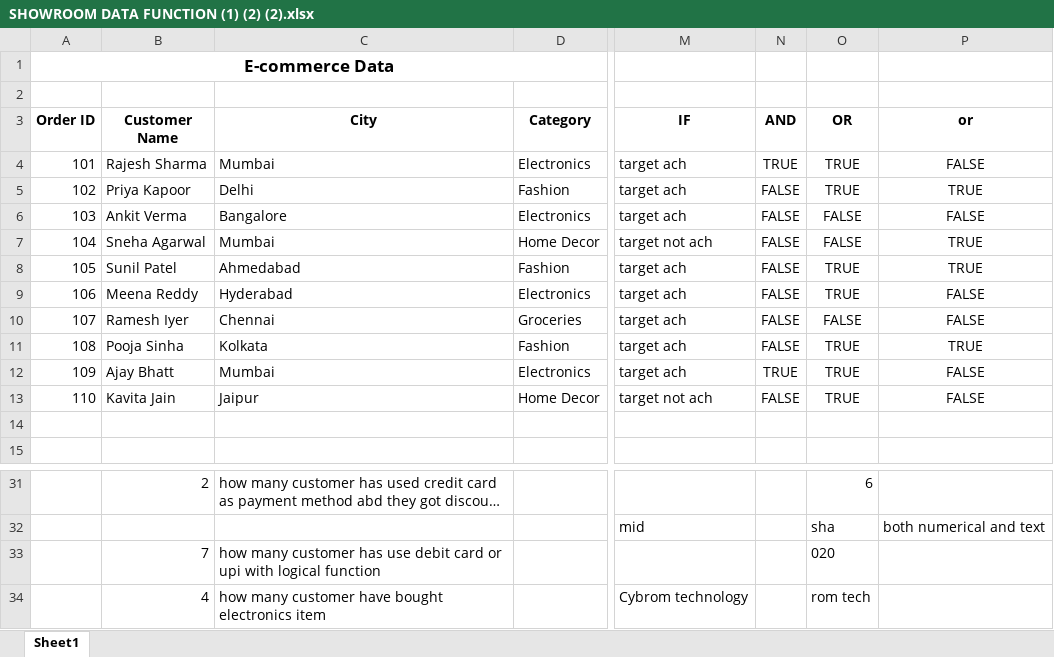
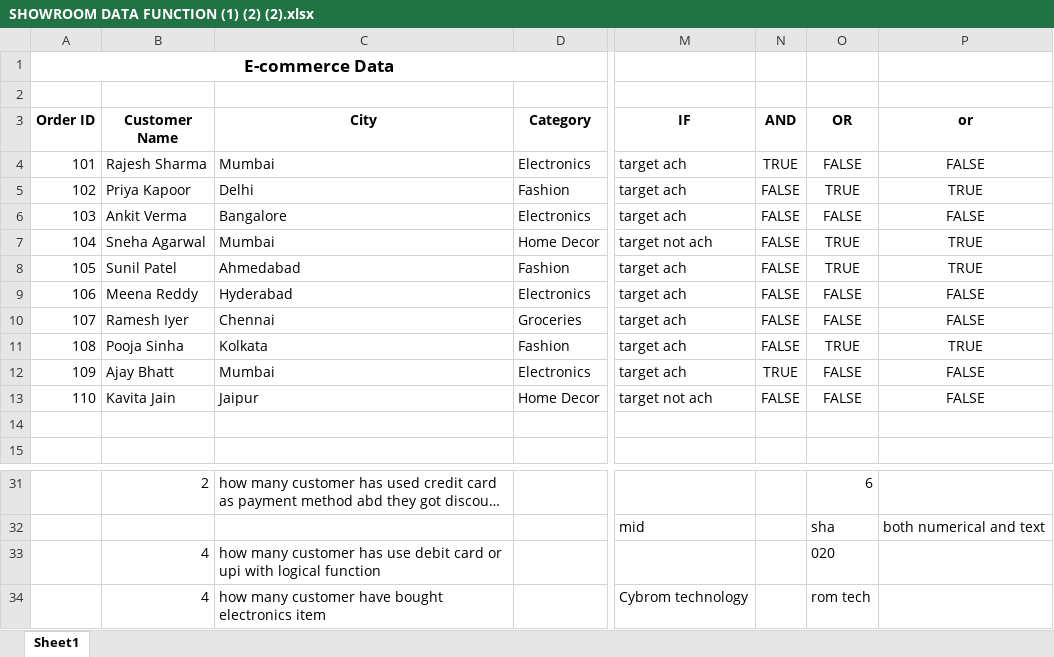
Before and after one commit to tusharshukla34/Advance-Excel, an Excel workbook: SHOWROOM DATA FUNCTION (1) (2) (2).xlsx, sheet Sheet1, drawn as a sheet; only a part is shown, gaps mark what is left out; long unchanged cells end in …; values as stored, in another font and other column widths than the file's, no borders; the diff names each change by its address in the sheet, - before the commit and + after, or states it on an @@ line.

Commit message:
new

```diff
--- a/SHOWROOM DATA FUNCTION (1) (2) (2).xlsx (sheet Sheet1)
+++ b/SHOWROOM DATA FUNCTION (1) (2) (2).xlsx (sheet Sheet1)
-O4 (OR): TRUE
+O4 (OR): FALSE
-O7 (OR): FALSE
+O7 (OR): TRUE
-O9 (OR): TRUE
+O9 (OR): FALSE
-O12:O13 (OR): TRUE
+O12:O13 (OR): FALSE
-B33 (Customer Name): 7
+B33 (Customer Name): 4
```
Also changed, not shown: formulas that keep their value.
